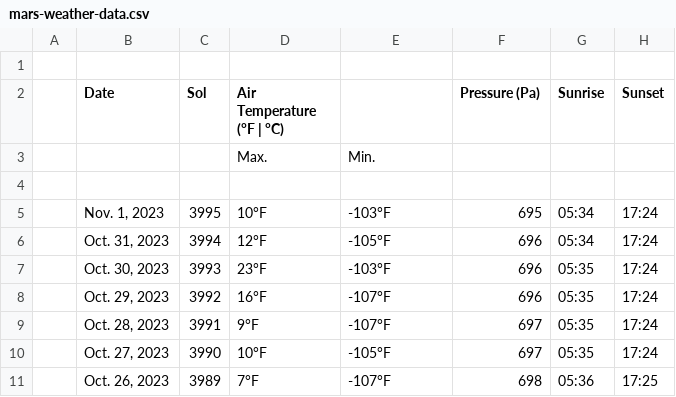
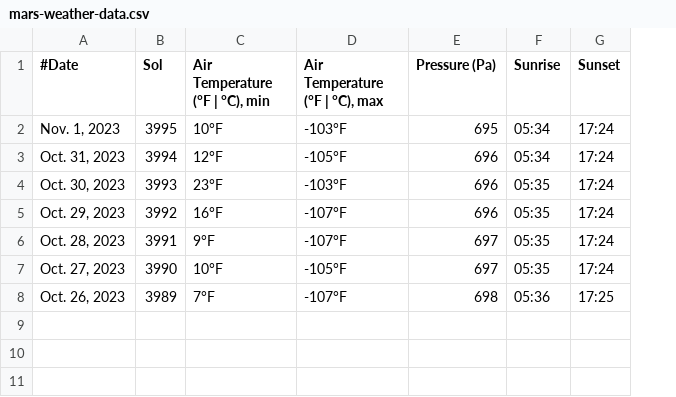
Before and after one commit to v00vius/learningjava, a CSV file: lesson003/mars-weather-data.csv, drawn as a sheet; removed rows and columns are numbered as before the commit, all else as after; the diff names each change by its address in the sheet, - before the commit and + after, or states it on an @@ line.

Commit message:
lesson3/task#4 work in progress

```diff
--- a/lesson003/mars-weather-data.csv
+++ b/lesson003/mars-weather-data.csv
-column A, empty
-row 1: (empty)
-A1: Date
+A1: #Date
-C1: Air Temperature (°F | °C)
+C1: Air Temperature (°F | °C), min
-D1: (empty)
+D1: Air Temperature (°F | °C), max
-row 3:  |  |  | Max. | Min.
-row 4: (empty)
```
Also changed, not shown: 2 other files.
